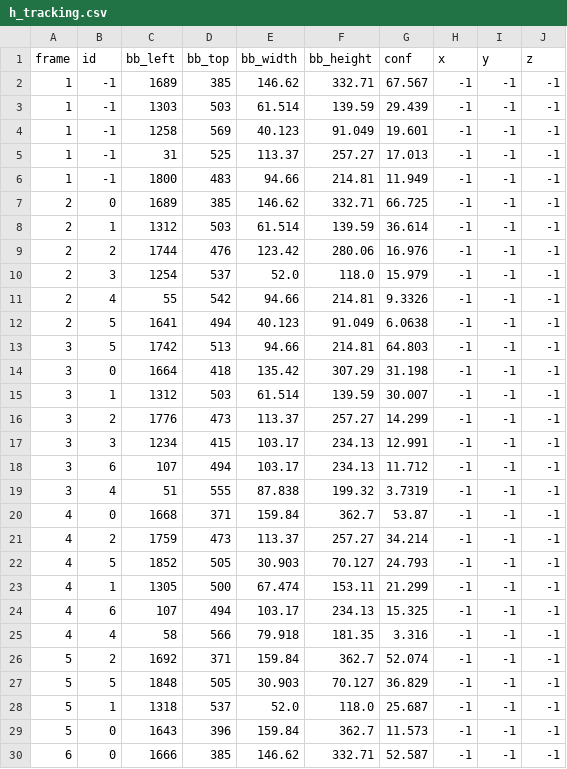
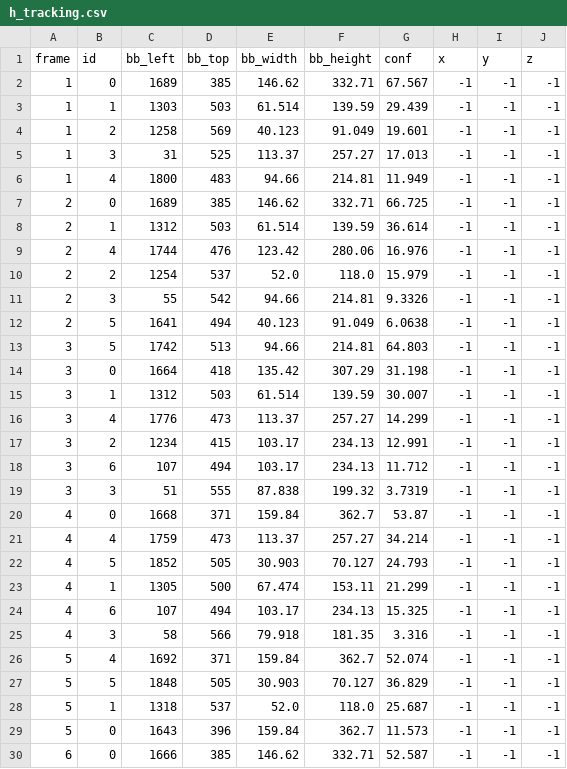
Before and after one commit to Bast-94/ML-VOT, a CSV file: produced/h_tracking.csv, drawn as a sheet; only a part is shown; the diff covers the shown part only.

```diff
--- a/produced/h_tracking.csv
+++ b/produced/h_tracking.csv
@@ -1,12 +1,12 @@
 frame,id,bb_left,bb_top,bb_width,bb_height,conf,x,y,z
-1,-1,1689,385,146.62,332.71,67.567,-1,-1,-1
-1,-1,1303,503,61.514,139.59,29.439,-1,-1,-1
-1,-1,1258,569,40.123,91.049,19.601,-1,-1,-1
-1,-1,31,525,113.37,257.27,17.013,-1,-1,-1
-1,-1,1800,483,94.66,214.81,11.949,-1,-1,-1
+1,0,1689,385,146.62,332.71,67.567,-1,-1,-1
+1,1,1303,503,61.514,139.59,29.439,-1,-1,-1
+1,2,1258,569,40.123,91.049,19.601,-1,-1,-1
+1,3,31,525,113.37,257.27,17.013,-1,-1,-1
+1,4,1800,483,94.66,214.81,11.949,-1,-1,-1
 2,0,1689,385,146.62,332.71,66.725,-1,-1,-1
 2,1,1312,503,61.514,139.59,36.614,-1,-1,-1
-2,2,1744,476,123.42,280.06,16.976,-1,-1,-1
-2,3,1254,537,52.0,118.0,15.979,-1,-1,-1
-2,4,55,542,94.66,214.81,9.3326,-1,-1,-1
+2,4,1744,476,123.42,280.06,16.976,-1,-1,-1
+2,2,1254,537,52.0,118.0,15.979,-1,-1,-1
+2,3,55,542,94.66,214.81,9.3326,-1,-1,-1
 2,5,1641,494,40.123,91.049,6.0638,-1,-1,-1
@@ -15,8 +15,8 @@ frame,id,bb_left,bb_top,bb_width,bb_height,conf,x,y,z
 3,1,1312,503,61.514,139.59,30.007,-1,-1,-1
-3,2,1776,473,113.37,257.27,14.299,-1,-1,-1
-3,3,1234,415,103.17,234.13,12.991,-1,-1,-1
+3,4,1776,473,113.37,257.27,14.299,-1,-1,-1
+3,2,1234,415,103.17,234.13,12.991,-1,-1,-1
 3,6,107,494,103.17,234.13,11.712,-1,-1,-1
-3,4,51,555,87.838,199.32,3.7319,-1,-1,-1
+3,3,51,555,87.838,199.32,3.7319,-1,-1,-1
 4,0,1668,371,159.84,362.7,53.87,-1,-1,-1
-4,2,1759,473,113.37,257.27,34.214,-1,-1,-1
+4,4,1759,473,113.37,257.27,34.214,-1,-1,-1
 4,5,1852,505,30.903,70.127,24.793,-1,-1,-1
@@ -24,4 +24,4 @@ frame,id,bb_left,bb_top,bb_width,bb_height,conf,x,y,z
 4,6,107,494,103.17,234.13,15.325,-1,-1,-1
-4,4,58,566,79.918,181.35,3.316,-1,-1,-1
-5,2,1692,371,159.84,362.7,52.074,-1,-1,-1
+4,3,58,566,79.918,181.35,3.316,-1,-1,-1
+5,4,1692,371,159.84,362.7,52.074,-1,-1,-1
 5,5,1848,505,30.903,70.127,36.829,-1,-1,-1
```
Also changed, not shown: 2 edited cells elsewhere in this file, 3 other files.
